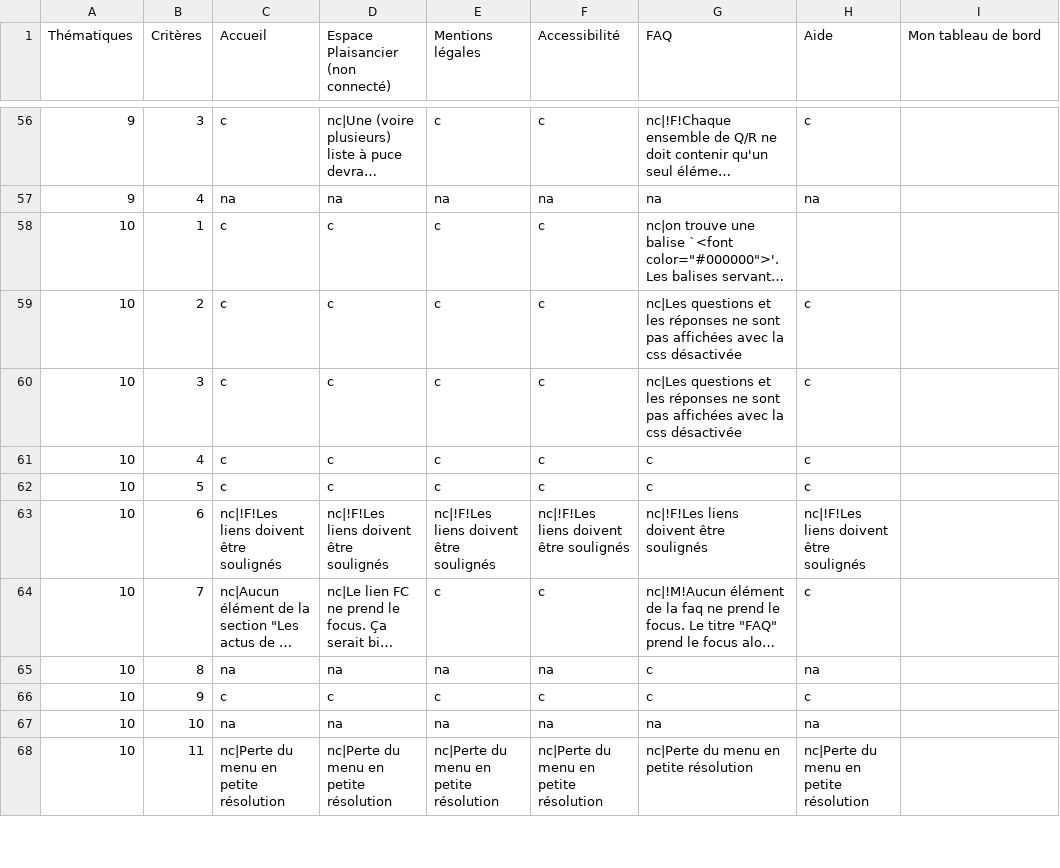
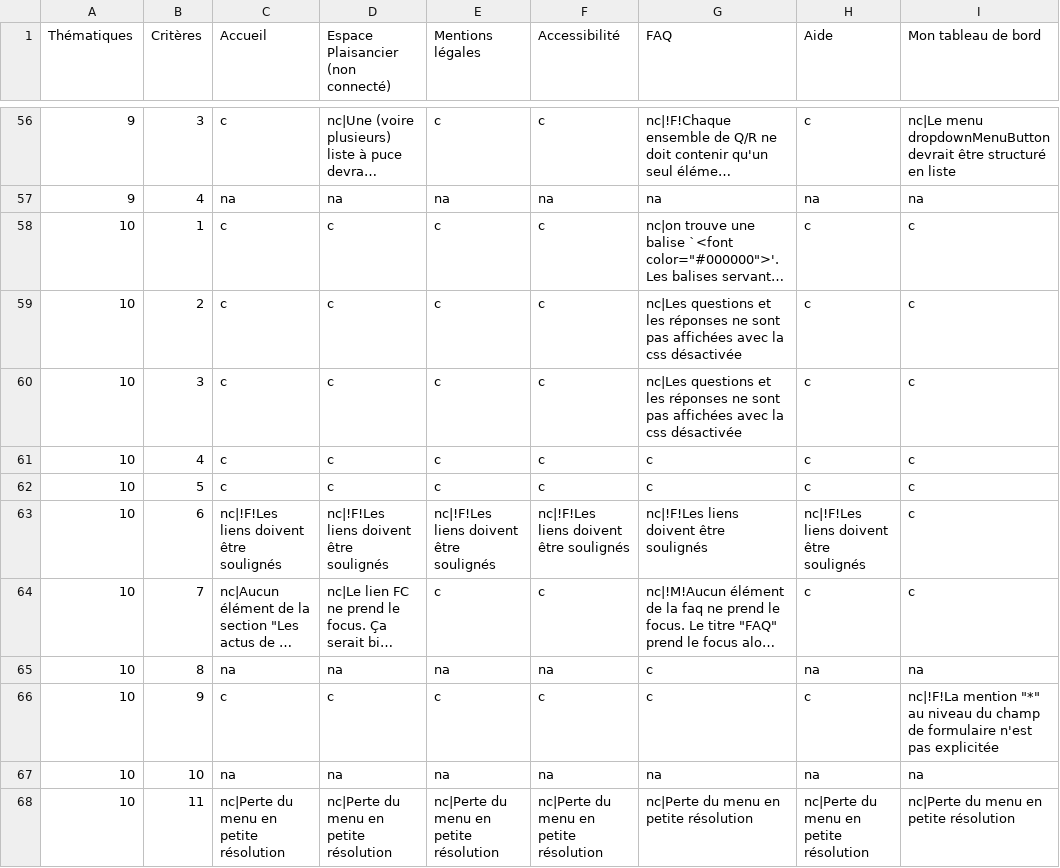
Before and after one commit to DISIC/dsn-audits-dgitm, a CSV file: content/audits/551/accessibility/2022-02-04.csv, drawn as a sheet; only a part is shown, gaps mark what is left out; long unchanged cells end in …; the diff covers the shown part only; the diff names each change by its address in the sheet, - before the commit and + after, or states it on an @@ line.

Commit message:
audit de "mon tableau de bord"

```diff
--- a/content/audits/551/accessibility/2022-02-04.csv
+++ b/content/audits/551/accessibility/2022-02-04.csv
-I56 (Mon tableau de bord): (empty)
+I56 (Mon tableau de bord): nc|Le menu dropdownMenuButton devrait être structuré en liste
-I57 (Mon tableau de bord): (empty)
+I57 (Mon tableau de bord): na
-H58 (Aide): (empty)
+H58 (Aide): c
-I58:I64 (Mon tableau de bord): (empty)
+I58:I64 (Mon tableau de bord): c
-I65 (Mon tableau de bord): (empty)
+I65 (Mon tableau de bord): na
-I66 (Mon tableau de bord): (empty)
+I66 (Mon tableau de bord): nc|!F!La mention "*" au niveau du champ de formulaire n'est pas explicitée
-I67 (Mon tableau de bord): (empty)
+I67 (Mon tableau de bord): na
-I68 (Mon tableau de bord): (empty)
+I68 (Mon tableau de bord): nc|Perte du menu en petite résolution
```
Also changed, not shown: 73 edited cells elsewhere in this file.
